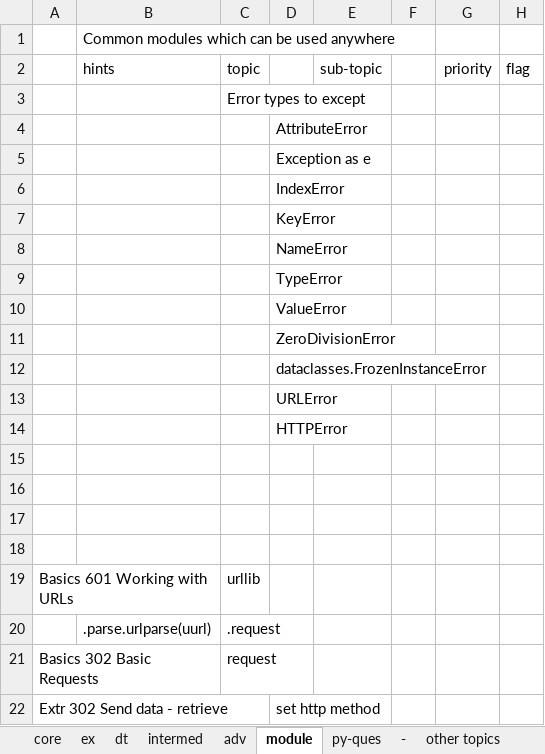
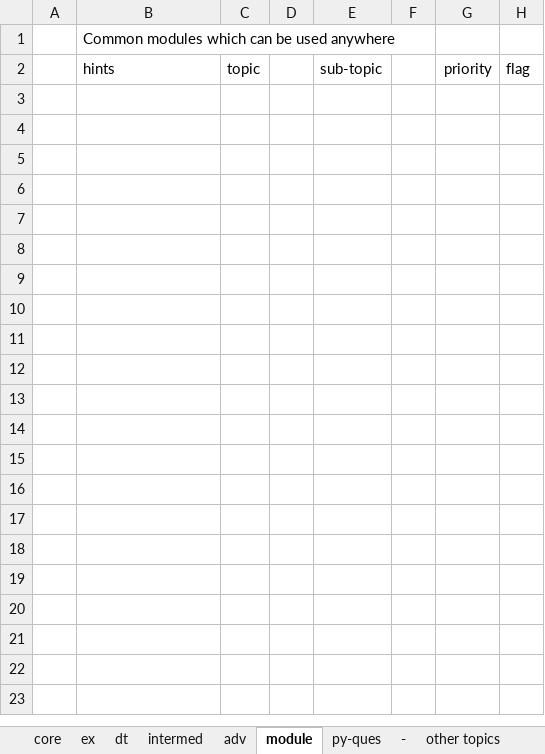
Before and after one commit to githcldev/node-refresh, an Excel workbook: p/py-25/framesworks/topic-list_flask.xlsx, sheet module, drawn as a sheet; only a part is shown; values as stored, in another font and other column widths than the file's, no borders; the diff covers the shown part only; the diff names each change by its address in the sheet, - before the commit and + after, or states it on an @@ line.

```diff
--- a/p/py-25/framesworks/topic-list_flask.xlsx (sheet module)
+++ b/p/py-25/framesworks/topic-list_flask.xlsx (sheet module)
-row 3:  |  | Error types to except
-row 4:  |  |  | AttributeError
-row 5:  |  |  | Exception as e
-row 6:  |  |  | IndexError
-row 7:  |  |  | KeyError
-row 8:  |  |  | NameError
-row 9:  |  |  | TypeError
-row 10:  |  |  | ValueError
-row 11:  |  |  | ZeroDivisionError
-row 12:  |  |  | dataclasses.FrozenInstanceError
-row 13:  |  |  | URLError
-row 14:  |  |  | HTTPError
-row 15: (empty)
-row 16: (empty)
-row 17: (empty)
-row 18: (empty)
-row 19: Basics 601 Working with URLs |  | urllib
-row 20:  | .parse.urlparse(uurl) | .request
-row 21: Basics 302 Basic Requests |  | request
-row 22: Extr 302 Send data - retrieve |  |  | set http method
```
Also changed, not shown: 72 removed rows elsewhere in this sheet, sheet dt, sheet other topics, sheet ex libs, sheet adv, sheet core, sheet ex, 2 more sheets, p/py-25/py-core/topic-list_py.xlsx, 19 other files.
